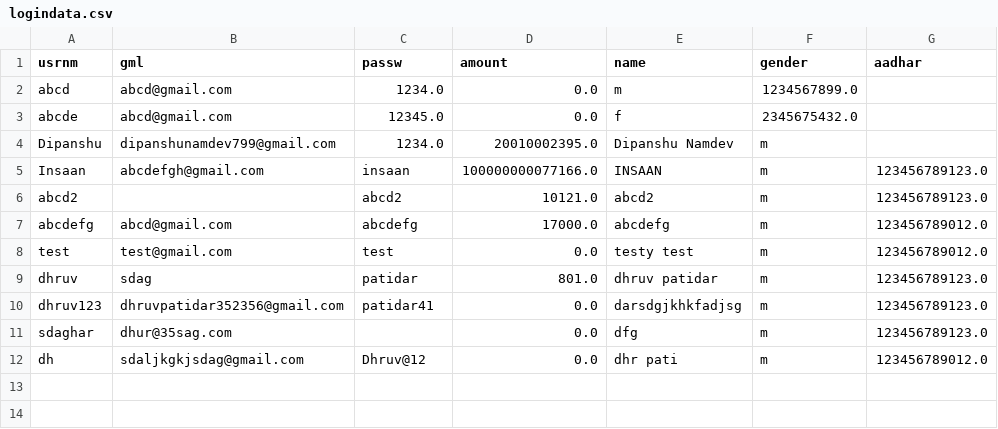
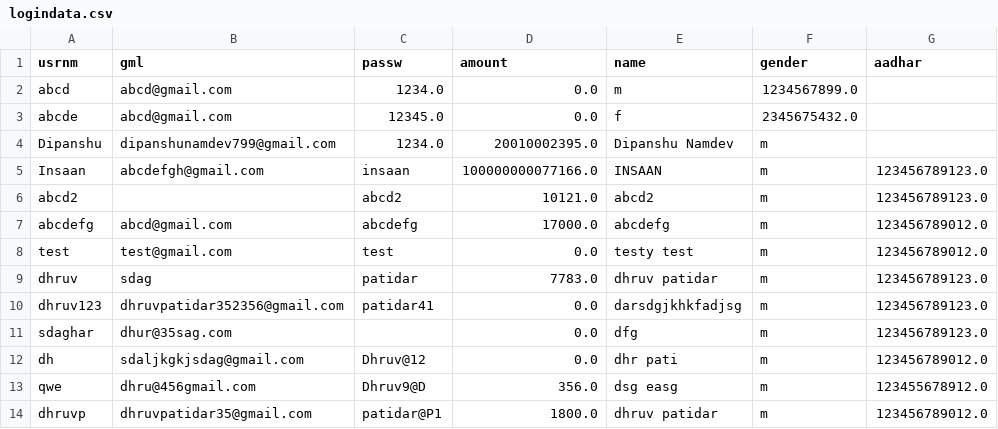
Before and after one commit to dhruvpatidar359/ATM--main, a CSV file: logindata.csv, drawn as a sheet.

```diff
--- a/logindata.csv
+++ b/logindata.csv
@@ -8,3 +8,3 @@ abcdefg,abcd@gmail.com,abcdefg,17000.0,abcdefg,m,123456789012.0
 test,test@gmail.com,test,0.0,testy test,m,123456789012.0
-dhruv,sdag,patidar,801.0,dhruv patidar,m,123456789123.0
+dhruv,sdag,patidar,7783.0,dhruv patidar,m,123456789123.0
 dhruv123,dhruvpatidar352356@gmail.com,patidar41,0.0,darsdgjkhkfadjsg,m,123456789123.0
@@ -12 +12,3 @@ sdaghar,dhur@35sag.com,,0.0,dfg,m,123456789123.0
 dh,sdaljkgkjsdag@gmail.com,Dhruv@12,0.0,dhr pati,m,123456789012.0
+qwe,dhru@456gmail.com,Dhruv9@D,356.0,dsg easg,m,123455678912.0
+dhruvp,dhruvpatidar35@gmail.com,patidar@P1,1800.0,dhruv patidar,m,123456789012.0
```
Also changed, not shown: transachist.csv, 2 other files.
